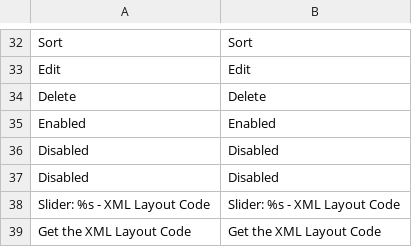
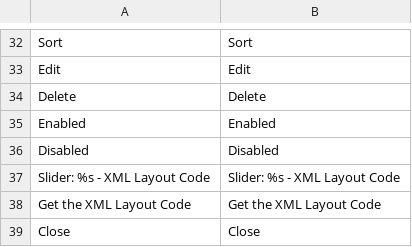
Before and after one commit to antoinekociuba/AntoineK_Slider, a CSV file: app/locale/en_US/AntoineK_Slider.csv, drawn as a sheet; only a part is shown, gaps mark what is left out; the shorter side is filled out with more unchanged rows.

```diff
--- a/app/locale/en_US/AntoineK_Slider.csv
+++ b/app/locale/en_US/AntoineK_Slider.csv
@@ -36,3 +36,2 @@
 "Disabled","Disabled"
-"Disabled","Disabled"
 "Slider: %s - XML Layout Code","Slider: %s - XML Layout Code"
```
Also changed, not shown: app/locale/fr_FR/AntoineK_Slider.csv.
